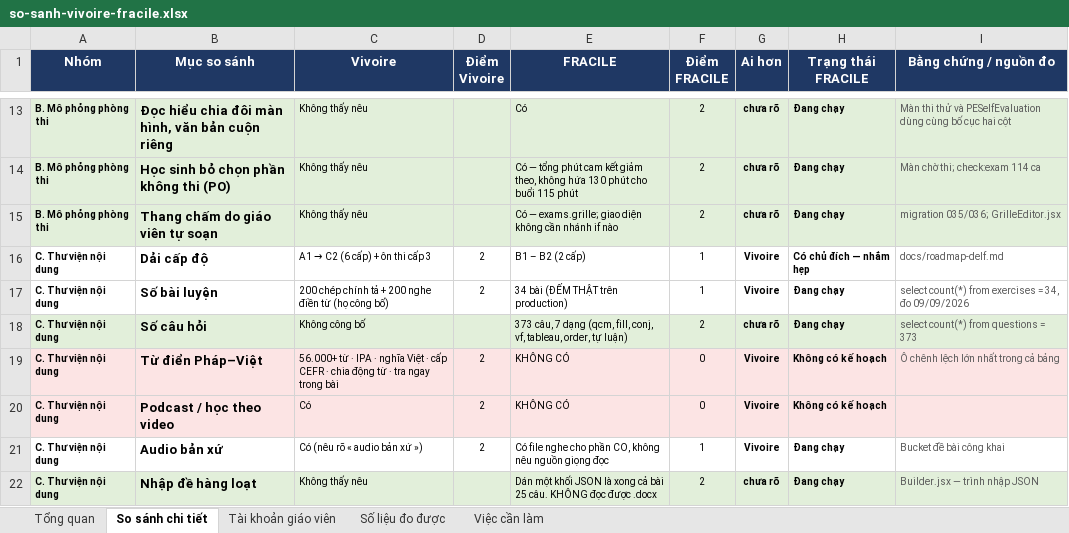
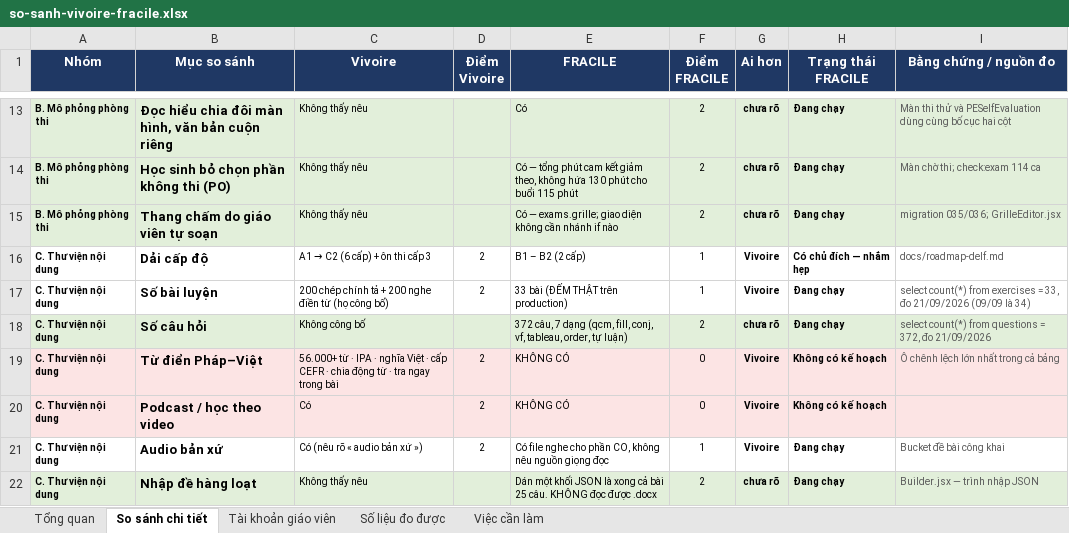
Before and after one commit to dhunff/ma-classe-de-francais, an Excel workbook: docs/so-sanh-vivoire-fracile.xlsx, sheet So sánh chi tiết, drawn as a sheet; only a part is shown, gaps mark what is left out; values as stored, in another font and other column widths than the file's, no borders; the diff covers the shown part only; the diff names each change by its address in the sheet, - before the commit and + after, or states it on an @@ line.

```diff
--- a/docs/so-sanh-vivoire-fracile.xlsx (sheet So sánh chi tiết)
+++ b/docs/so-sanh-vivoire-fracile.xlsx (sheet So sánh chi tiết)
-E17 (FRACILE): 34 bài (ĐẾM THẬT trên production)
+E17 (FRACILE): 33 bài (ĐẾM THẬT trên production)
-I17 (Bằng chứng / nguồn đo): …exercises = 34, đo 09/09/2026
+I17 (Bằng chứng / nguồn đo): …exercises = 33, đo 21/09/2026 (09/09 là 34)
-E18 (FRACILE): 373 câu, 7…
+E18 (FRACILE): 372 câu, 7…
-I18 (Bằng chứng / nguồn đo): select count(*) from questions = 373
+I18 (Bằng chứng / nguồn đo): select count(*) from questions = 372, đo 21/09/2026
```
Also changed, not shown: 2 added rows, 1 removed row, 26 edited cells and cell formats elsewhere in this sheet, sheet Số liệu đo được, sheet Tổng quan, sheet Việc cần làm, sheet Tài khoản giáo viên, formulas that keep their value.
